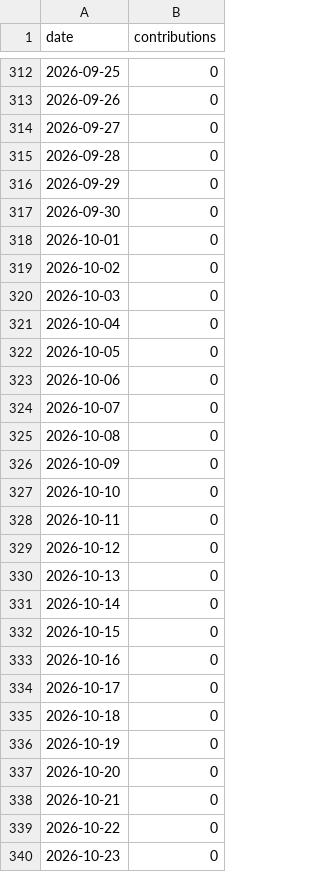
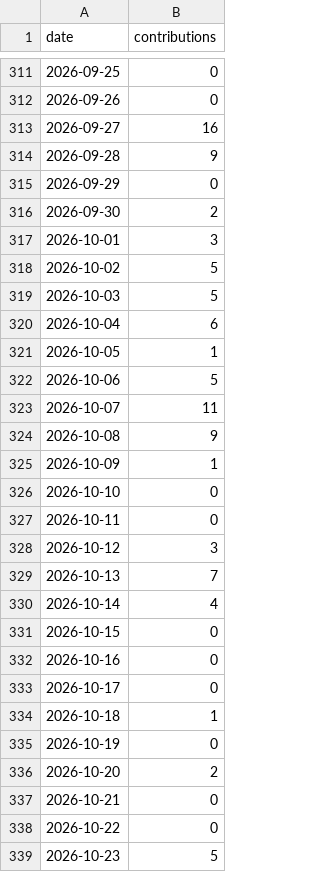
Before and after one commit to DoArtMonteiro/DoArtMonteiro, a CSV file: current/github-calendar/versions/sha256-9f58f5efcda14fa255bab84d8db16e8ffb5fcf76460649b39d9c3ca1f36c037f/calendar-normalized.csv (was current/calendar/versions/sha256-000a0da109b0bfa8592ed0b11960e64fd5407b218ea45c62a64b8ca3ee42919f/calendar-normalized.csv), drawn as a sheet; only a part is shown, gaps mark what is left out; the diff covers the shown part only.

```diff
--- a/current/calendar/versions/sha256-000a0da109b0bfa8592ed0b11960e64fd5407b218ea45c62a64b8ca3ee42919f/calendar-normalized.csv
+++ b/current/github-calendar/versions/sha256-9f58f5efcda14fa255bab84d8db16e8ffb5fcf76460649b39d9c3ca1f36c037f/calendar-normalized.csv
@@ -313,20 +312,20 @@ date,contributions
 2026-09-26,0
-2026-09-27,0
-2026-09-28,0
+2026-09-27,16
+2026-09-28,9
 2026-09-29,0
-2026-09-30,0
-2026-10-01,0
-2026-10-02,0
-2026-10-03,0
-2026-10-04,0
-2026-10-05,0
-2026-10-06,0
-2026-10-07,0
-2026-10-08,0
-2026-10-09,0
+2026-09-30,2
+2026-10-01,3
+2026-10-02,5
+2026-10-03,5
+2026-10-04,6
+2026-10-05,1
+2026-10-06,5
+2026-10-07,11
+2026-10-08,9
+2026-10-09,1
 2026-10-10,0
 2026-10-11,0
-2026-10-12,0
-2026-10-13,0
-2026-10-14,0
+2026-10-12,3
+2026-10-13,7
+2026-10-14,4
 2026-10-15,0
@@ -334,7 +333,7 @@ date,contributions
 2026-10-17,0
-2026-10-18,0
+2026-10-18,1
 2026-10-19,0
-2026-10-20,0
+2026-10-20,2
 2026-10-21,0
 2026-10-22,0
-2026-10-23,0
+2026-10-23,5
```
Also changed, not shown: 1 added row, 1 removed row and 41 edited cells elsewhere in this file, current/calendar/live/calendar-normalized.csv, current/calendar/versions/sha256-56a6a223d498ac114dc957b0281517f73b586f1b8fb5086f63a6b82fe13fba18/calendar-normalized.csv, 39 other files.
